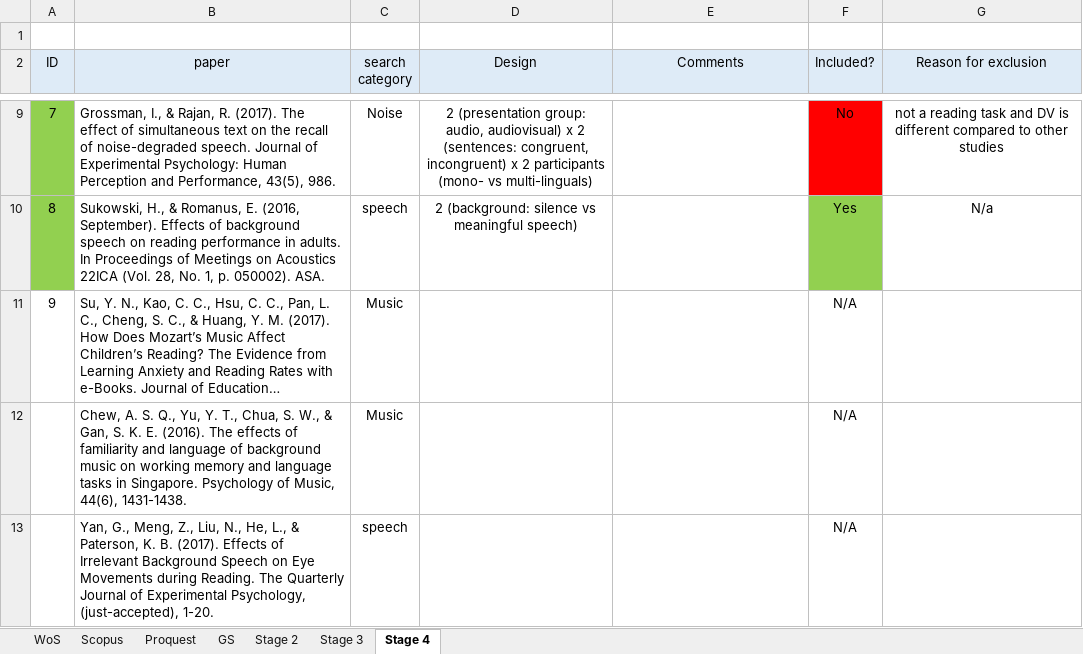
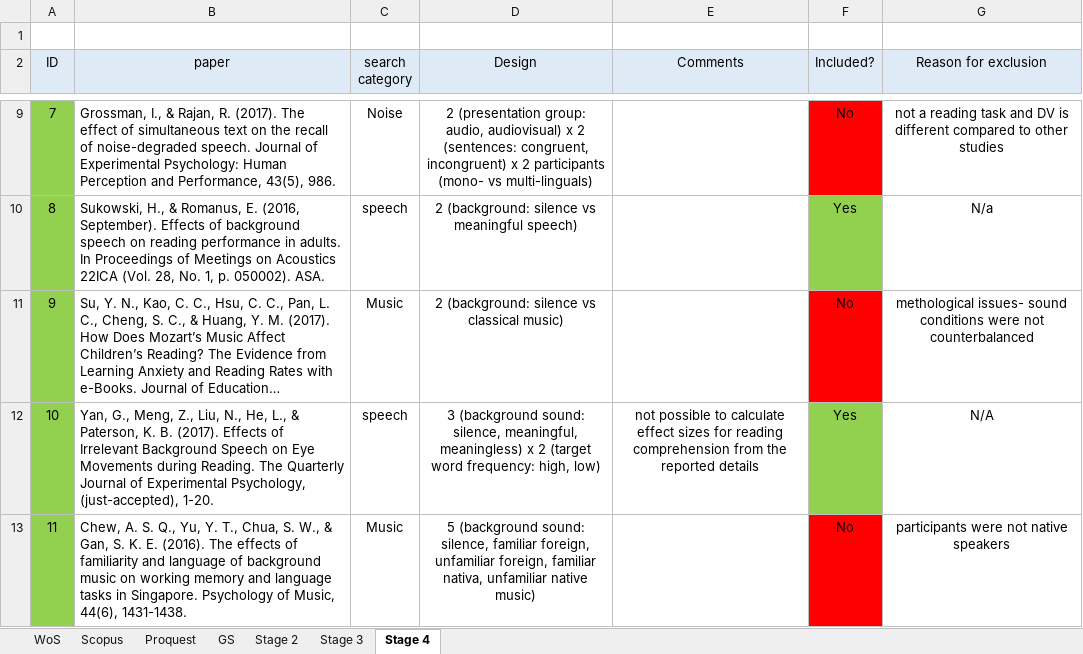
Before and after one commit to martin-vasilev/reading_sounds, an Excel workbook: Literature_search/2016-2017.xlsx, sheet Stage 4, drawn as a sheet; only a part is shown, gaps mark what is left out; long unchanged cells end in …; values as stored, in another font and other column widths than the file's, no borders; removed rows and columns are numbered as before the commit, all else as after; the diff names each change by its address in the sheet, - before the commit and + after, or states it on an @@ line.

```diff
--- a/Literature_search/2016-2017.xlsx (sheet Stage 4)
+++ b/Literature_search/2016-2017.xlsx (sheet Stage 4)
-A11 fill: none
+A11 fill: #92D050
-D11 (Design): (empty)
+D11 (Design): 2 (background: silence vs classical music)
-F11 (Included?): N/A
+F11 (Included?): No
-F11 fill: none
+F11 fill: #FF0000
-G11 (Reason for exclusion): (empty)
+G11 (Reason for exclusion): methological issues- sound conditions were not counterbalanced
-row 12:  | Chew, A. S. Q., Yu, Y. T., Chua, S. W., & Gan, S. K. E. (2016). The effects of familiarity and language of background music on working memory and language tasks in Singapore. Psychology of Music, 44(6), 1431-1438. | Music |  |  | N/A
-row 13:  | Yan, G., Meng, Z., Liu, N., He, L., & Paterson, K. B. (2017). Effects of Irrelevant Background Speech on Eye Movements during Reading. The Quarterly Journal of Experimental Psychology, (just-accepted), 1-20. | speech |  |  | N/A
+row 12: 10 | Yan, G., Meng, Z., Liu, N., He, L., & Paterson, K. B. (2017). Effects of Irrelevant Background Speech on Eye Movements during Reading. The Quarterly Journal of Experimental Psychology, (just-accepted), 1-20. | speech | 3 (background sound: silence, meaningful, meaningless) x 2 (target word frequency: high, low) | not possible to calculate effect sizes for reading comprehension from the reported details | Yes | N/A
+row 13: 11 | Chew, A. S. Q., Yu, Y. T., Chua, S. W., & Gan, S. K. E. (2016). The effects of familiarity and language of background music on working memory and language tasks in Singapore. Psychology of Music, 44(6), 1431-1438. | Music | 5 (background sound: silence, familiar foreign, unfamiliar foreign, familiar nativa, unfamiliar native music) |  | No | participants were not native speakers
```
Also changed, not shown: Literature_search/database.xlsx, 6 other files.
